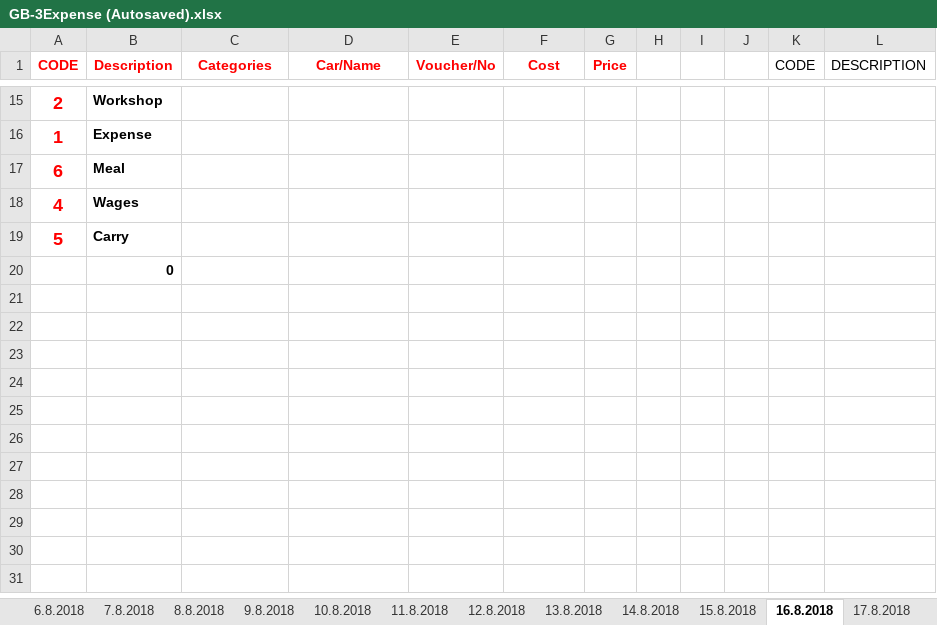
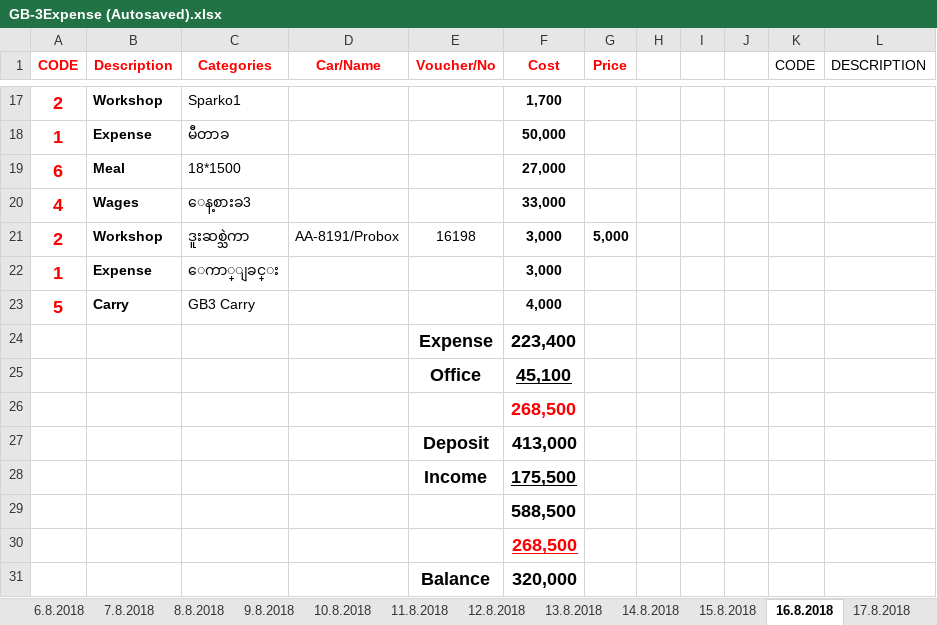
Before and after one commit to nwayoonyanmin/GoldenBrothersData, an Excel workbook: GB-3Expense (Autosaved).xlsx, sheet 16.8.2018, drawn as a sheet; only a part is shown, gaps mark what is left out; values as stored, in another font and other column widths than the file's, no borders; removed rows and columns are numbered as before the commit, all else as after; the diff covers the shown part only; the diff names each change by its address in the sheet, - before the commit and + after, or states it on an @@ line.

```diff
--- a/GB-3Expense (Autosaved).xlsx (sheet 16.8.2018)
+++ b/GB-3Expense (Autosaved).xlsx (sheet 16.8.2018)
-C17 (Categories): (empty)
+C17 (Categories): Sparko1
-F17 (Cost): (empty)
+F17 (Cost): 1,700
-C18 (Categories): (empty)
+C18 (Categories): မီတာခ
-F18 (Cost): (empty)
+F18 (Cost): 50,000
-C19 (Categories): (empty)
+C19 (Categories): 18*1500
-F19 (Cost): (empty)
+F19 (Cost): 27,000
-C20 (Categories): (empty)
+C20 (Categories): ေန့စားခ3
-F20 (Cost): (empty)
+F20 (Cost): 33,000
+row 21: 2 | Workshop | ဒူးဆစ္သဲကာ | AA-8191/Probox | 16198 | 3,000 | 5,000
+row 22: 1 | Expense | ေကာ္ျခင္း |  |  | 3,000
-C23 (Categories): (empty)
+C23 (Categories): GB3 Carry
-F23 (Cost): (empty)
+F23 (Cost): 4,000
-row 20:  | 0
+row 24:  |  |  |  | Expense | 223,400
+row 25:  |  |  |  | Office | 45,100
+row 26:  |  |  |  |  | 268,500
+row 27:  |  |  |  | Deposit | 413,000
+row 28:  |  |  |  | Income | 175,500
+row 29:  |  |  |  |  | 588,500
+row 30:  |  |  |  |  | 268,500
+row 31:  |  |  |  | Balance | 320,000
```
Also changed, not shown: 8 added rows, 6 removed rows and 20 edited cells elsewhere in this sheet, sheet 13.8.2018, sheet 15.8.2018, sheet 14.8.2018, formulas that keep their value, 1 other file.
